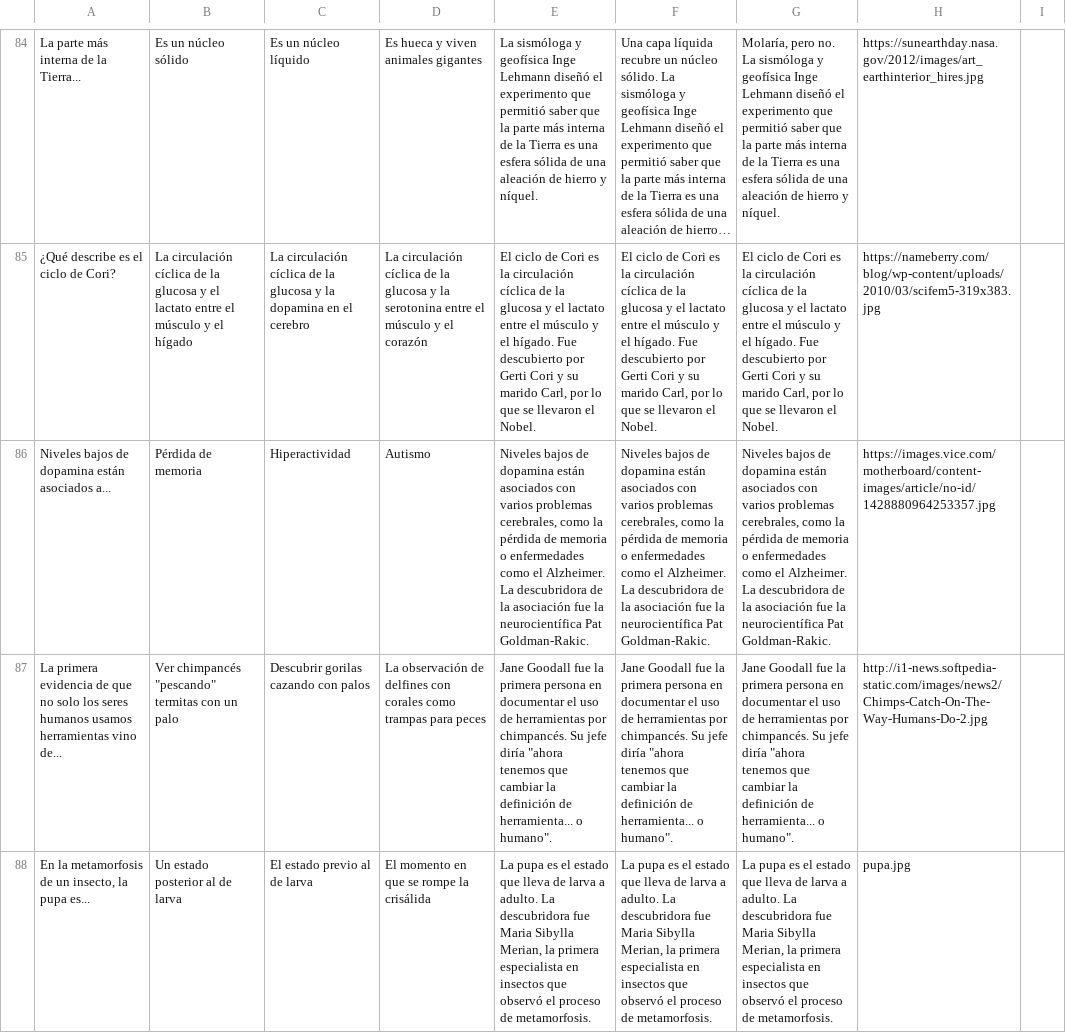
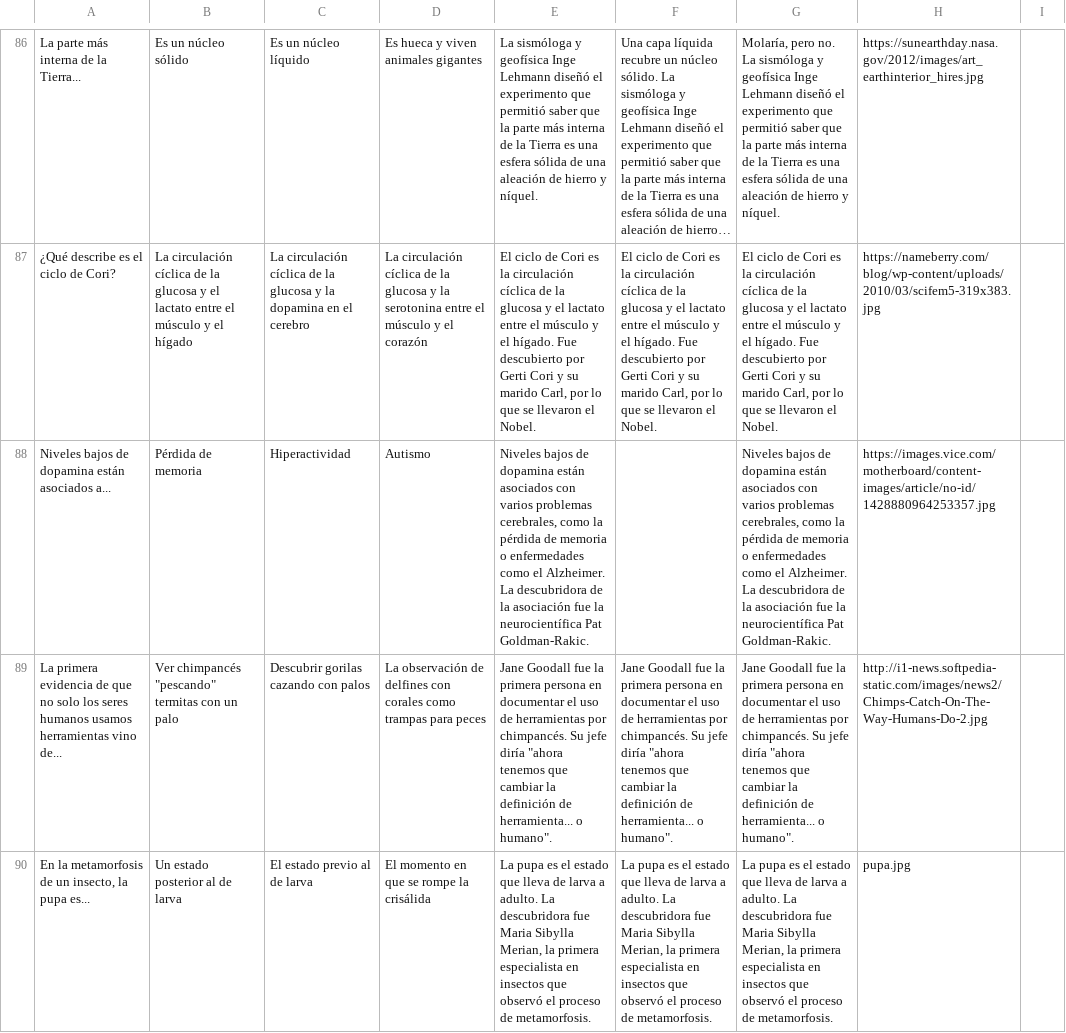
Before and after one commit to appsforscience/ScienceQuiz, a TSV file: contents.tsv, drawn as a sheet; only a part is shown, gaps mark what is left out; long unchanged cells end in …; addresses are those after the commit; the diff covers the shown part only; the diff names each change by its address in the sheet, - before the commit and + after, or states it on an @@ line.

```diff
--- a/contents.tsv
+++ b/contents.tsv
-F88: Niveles bajos de dopamina están asociados con varios problemas cerebrales, como la pérdida de memoria o enfermedades como el Alzheimer. La descubridora de la asociación fue la neurocientífica Pat Goldman-Rakic.
+F88: (empty)
```
Also changed, not shown: 5 added rows, 3 removed rows, 1 moved row and 103 edited cells elsewhere in this file, 12 other files.
